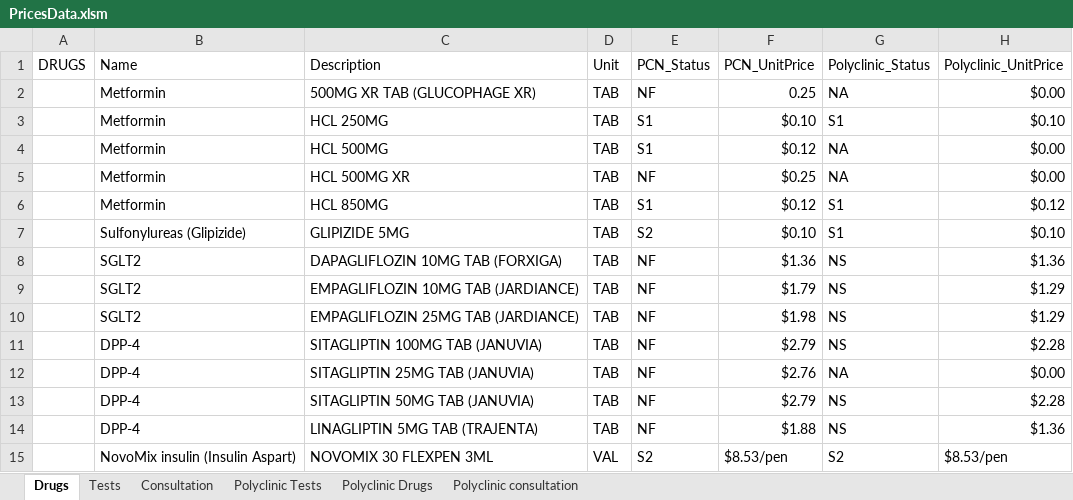
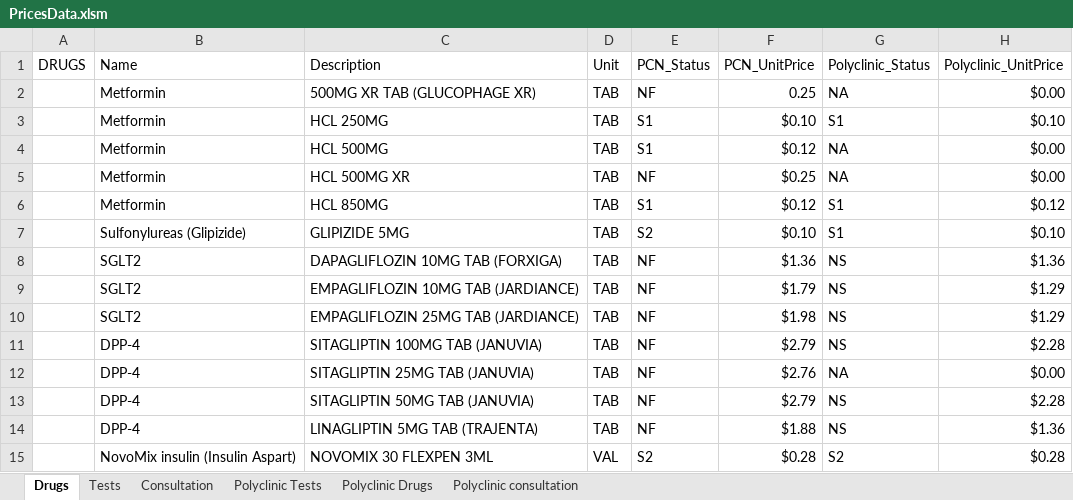
Before and after one commit to jityong/pathway, an Excel workbook: src/data/PricesData.xlsm, sheet Drugs, drawn as a sheet; values as stored, in another font and other column widths than the file's, no borders; the diff names each change by its address in the sheet, - before the commit and + after, or states it on an @@ line.

Commit message:
fixed bugs shown in console and passed formData to confirmedSelectedChoice correctly

```diff
--- a/src/data/PricesData.xlsm (sheet Drugs)
+++ b/src/data/PricesData.xlsm (sheet Drugs)
-F15 (PCN_UnitPrice): $8.53/pen
+F15 (PCN_UnitPrice): $0.28
-H15 (Polyclinic_UnitPrice): $8.53/pen
+H15 (Polyclinic_UnitPrice): $0.28
```
Also changed, not shown: 15 other files.
